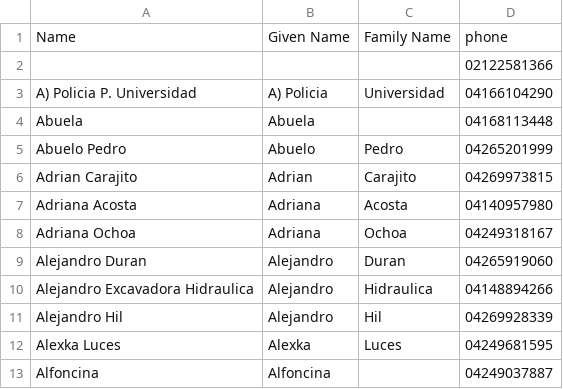
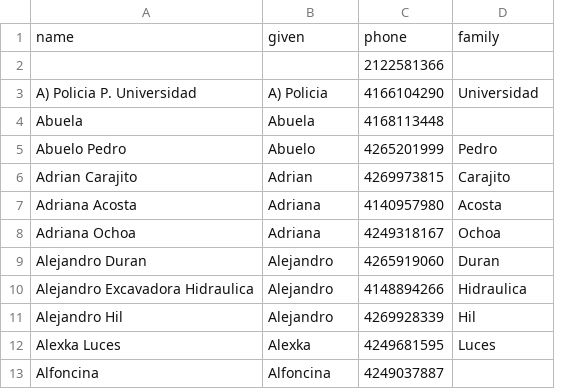
Before and after one commit to edlugora96/smsmass, a CSV file: src/app/shared/contacts2.csv, drawn as a sheet; only a part is shown; removed rows and columns are numbered as before the commit, all else as after; the diff names each change by its address in the sheet, - before the commit and + after, or states it on an @@ line.

```diff
--- a/src/app/shared/contacts2.csv
+++ b/src/app/shared/contacts2.csv
+column C, rows 2-13: 2122581366 | 4166104290 | 4168113448 | 4265201999 | 4269973815 | 4140957980 | 4249318167 | 4265919060 | 4148894266 | 4269928339 | 4249681595 | 4249037887
-column D, rows 2-13: 02122581366 | 04166104290 | 04168113448 | 04265201999 | 04269973815 | 04140957980 | 04249318167 | 04265919060 | 04148894266 | 04269928339 | 04249681595 | 04249037887
-row 1: Name | Given Name | Family Name | phone
+row 1: name | given | phone | family
```
Also changed, not shown: 13 other files.
